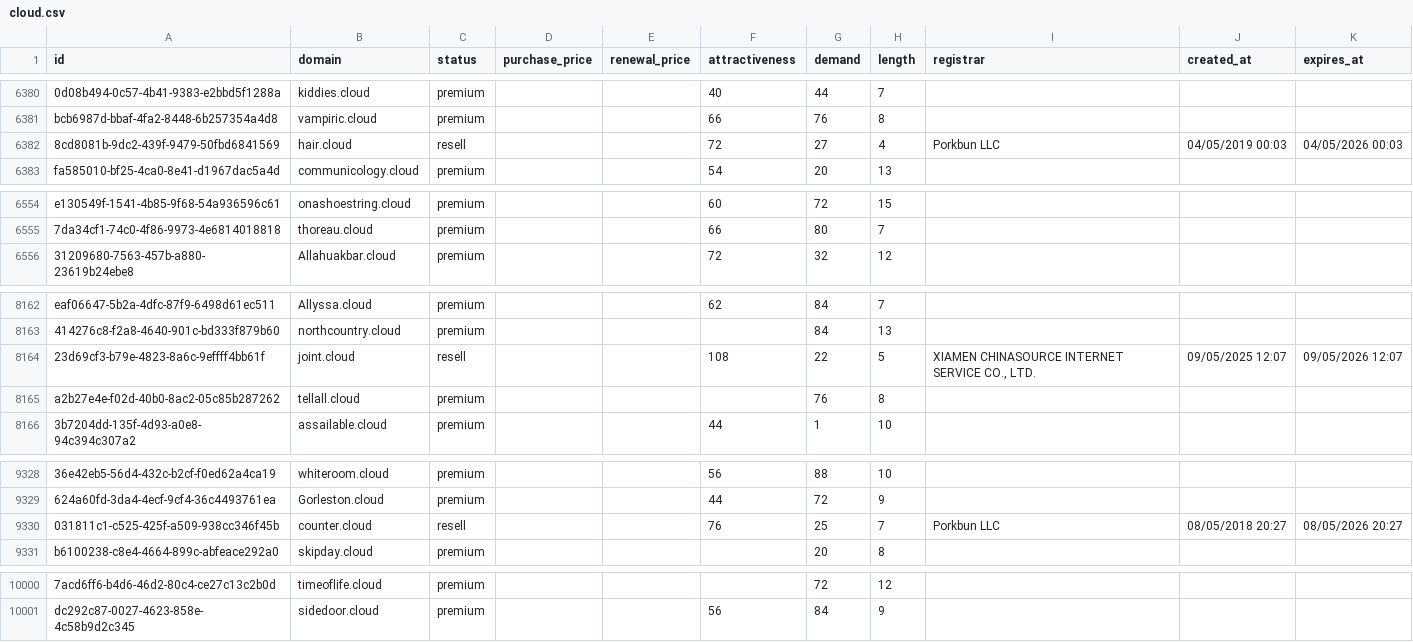
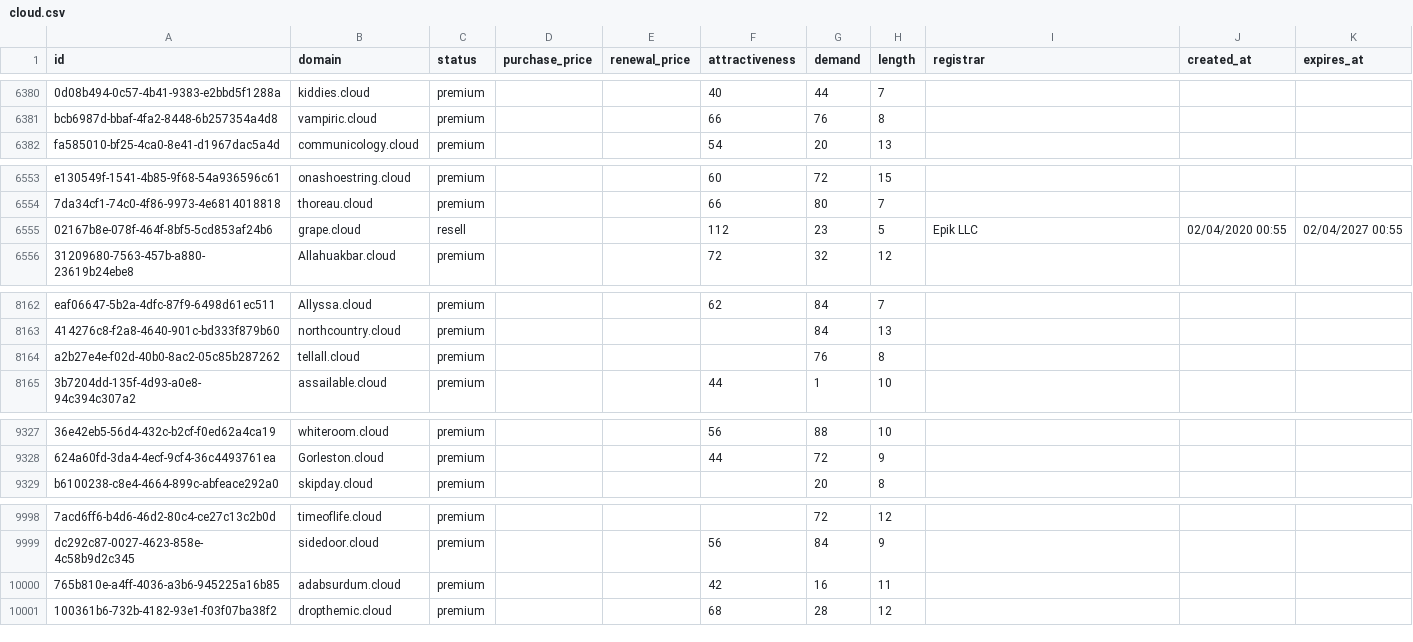
Before and after one commit to UniqueDomains/cloud-oneword-domains, a CSV file: cloud.csv, drawn as a sheet; only a part is shown, gaps mark what is left out; removed rows and columns are numbered as before the commit, all else as after; the diff covers the shown part only; the diff names each change by its address in the sheet, - before the commit and + after, or states it on an @@ line.

Commit message:
Domains update

```diff
--- a/cloud.csv
+++ b/cloud.csv
-row 6382: 8cd8081b-9dc2-439f-9479-50fbd6841569 | hair.cloud | resell |  |  | 72 | 27 | 4 | Porkbun LLC | 04/05/2019 00:03 | 04/05/2026 00:03
+row 6555: 02167b8e-078f-464f-8bf5-5cd853af24b6 | grape.cloud | resell |  |  | 112 | 23 | 5 | Epik LLC | 02/04/2020 00:55 | 02/04/2027 00:55
-row 8164: 23d69cf3-b79e-4823-8a6c-9effff4bb61f | joint.cloud | resell |  |  | 108 | 22 | 5 | XIAMEN CHINASOURCE INTERNET SERVICE CO., LTD. | 09/05/2025 12:07 | 09/05/2026 12:07
-row 9330: 031811c1-c525-425f-a509-938cc346f45b | counter.cloud | resell |  |  | 76 | 25 | 7 | Porkbun LLC | 08/05/2018 20:27 | 08/05/2026 20:27
+row 10000: 765b810e-a4ff-4036-a3b6-945225a16b85 | adabsurdum.cloud | premium |  |  | 42 | 16 | 11
+row 10001: 100361b6-732b-4182-93e1-f03f07ba38f2 | dropthemic.cloud | premium |  |  | 68 | 28 | 12
```
Also changed, not shown: 22 edited cells elsewhere in this file, 4 other files.
